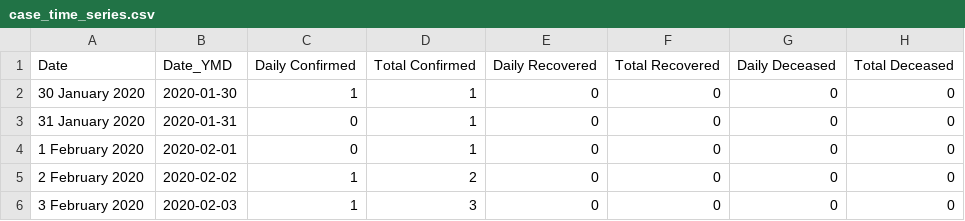
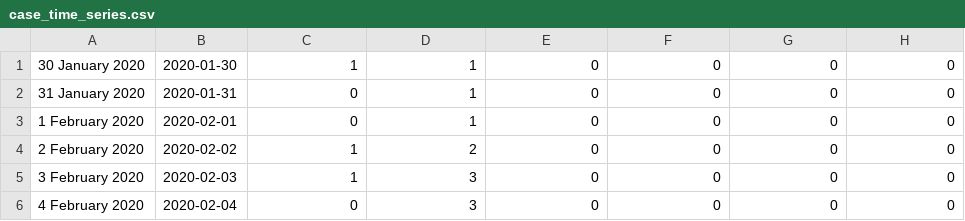
Before and after one commit to ValenceClub/covid_analysis, a CSV file: case_time_series.csv, drawn as a sheet; only a part is shown; the shorter side is filled out with more unchanged rows.

Commit message:
Removing row from observed data

```diff
--- a/case_time_series.csv
+++ b/case_time_series.csv
@@ -1,2 +1 @@
-Date,Date_YMD,Daily Confirmed,Total Confirmed,Daily Recovered,Total Recovered,Daily Deceased,Total Deceased
 30 January 2020,2020-01-30,1,1,0,0,0,0
```
